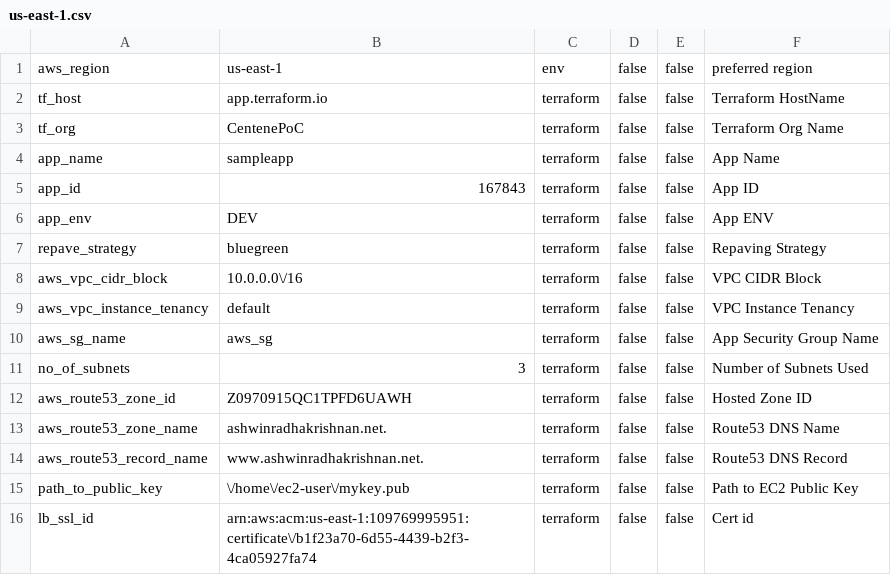
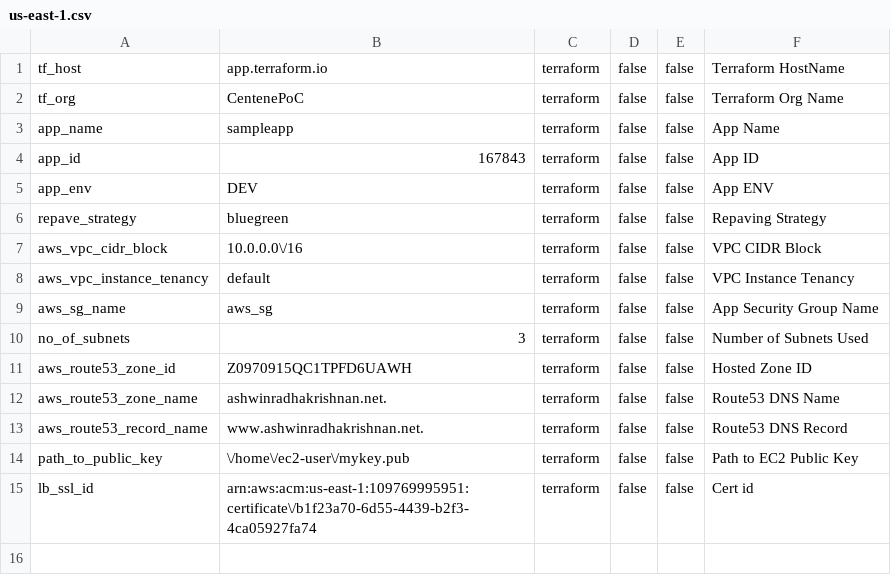
Before and after one commit to ashwinbittu/citisampleapp, a CSV file: network/dev/us-east-1.csv, drawn as a sheet; the diff names each change by its address in the sheet, - before the commit and + after, or states it on an @@ line.

Commit message:
Update us-east-1.csv

```diff
--- a/network/dev/us-east-1.csv
+++ b/network/dev/us-east-1.csv
-row 1: aws_region | us-east-1 | env | false | false | preferred region
```
